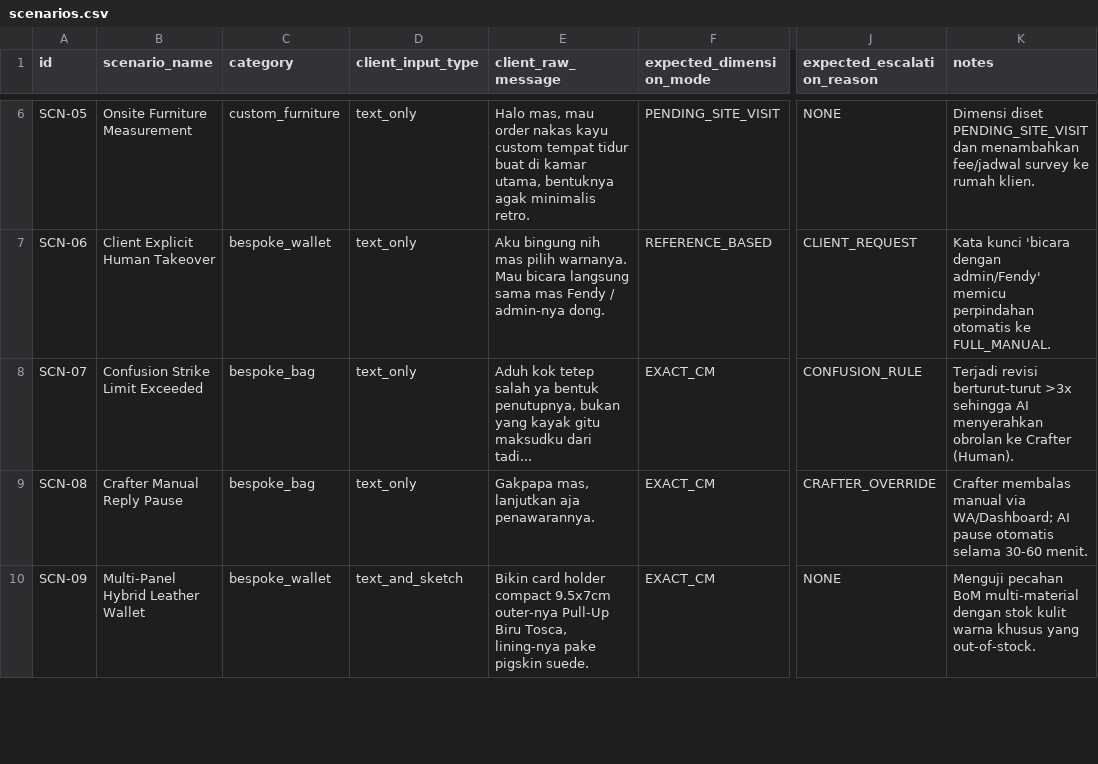
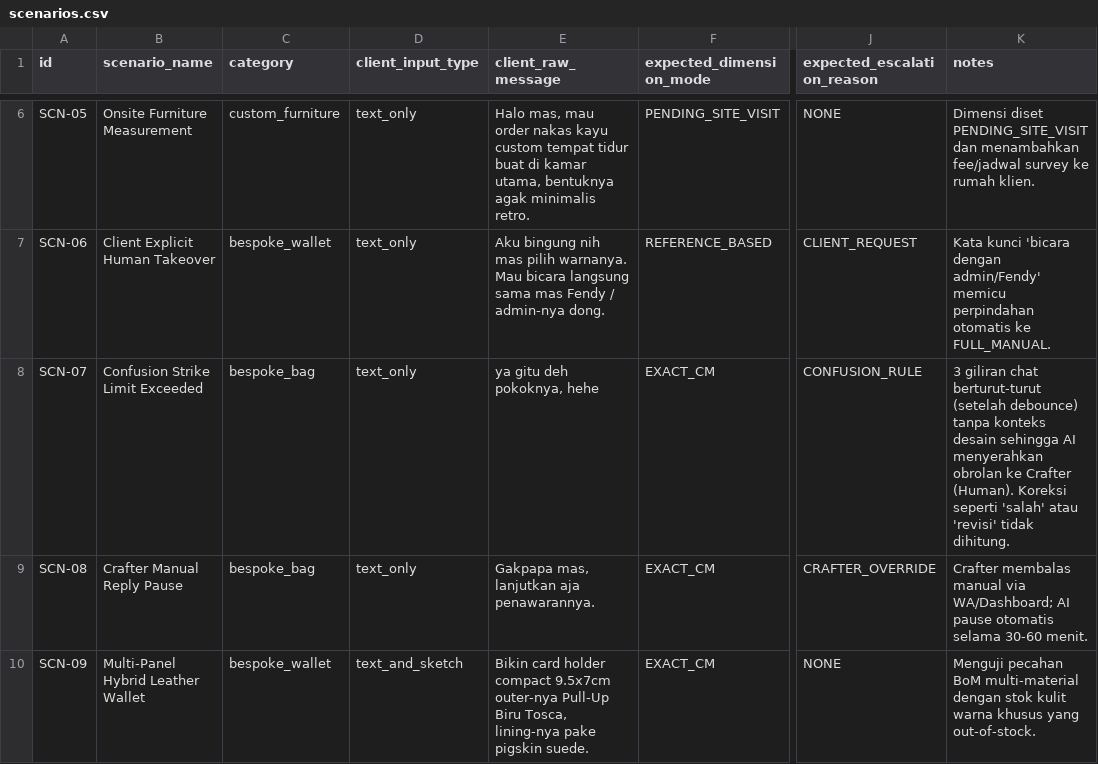
Before and after one commit to rgunpetrosea/craftmind-ai-gcp, a CSV file: scenarios.csv, drawn as a sheet; only a part is shown, gaps mark what is left out; the diff names each change by its address in the sheet, - before the commit and + after, or states it on an @@ line.

Commit message:
Fix mockup revisions, paired angles, loop detector and long-wallet framing
- Revisions: a change request after a draft re-renders in the same turn; changes the
  schema can't hold become "Revisi visual" custom fields and an image adjustment;
  custom fields reach the image prompt, scoped to interior/exterior views
- Paired renders: wallets, card holders and bags send closed exterior + open interior
  as one render round; images are sent as each angle finishes; render errors notify
  the crafter; the render-cap message is sent once
- Simulator groups consecutive AI images into one album bubble
- Loop detector: one strike per debounced turn; design context, feedback and
  corrections reset the counter; SCN-07 updated to the new rule
- Hand-over messages use the {{active_crafter_name}} template bound to the crafter
  profile; Resume AI always clears the loop strike counter
- LONG_BIFOLD_WALLET form factor with 9.5 x 2 x 19 cm default size and vertical
  2:3 / 3:4 render frames via imageConfig.aspectRatio

```diff
--- a/scenarios.csv
+++ b/scenarios.csv
-E8 (client_raw_message): Aduh kok tetep salah ya bentuk penutupnya, bukan yang kayak gitu maksudku dari tadi...
+E8 (client_raw_message): ya gitu deh pokoknya, hehe
-K8 (notes): Terjadi revisi berturut-turut >3x sehingga AI menyerahkan obrolan ke Crafter (Human).
+K8 (notes): 3 giliran chat berturut-turut (setelah debounce) tanpa konteks desain sehingga AI menyerahkan obrolan ke Crafter (Human). Koreksi seperti 'salah' atau 'revisi' tidak dihitung.
```
Also changed, not shown: 19 other files.
